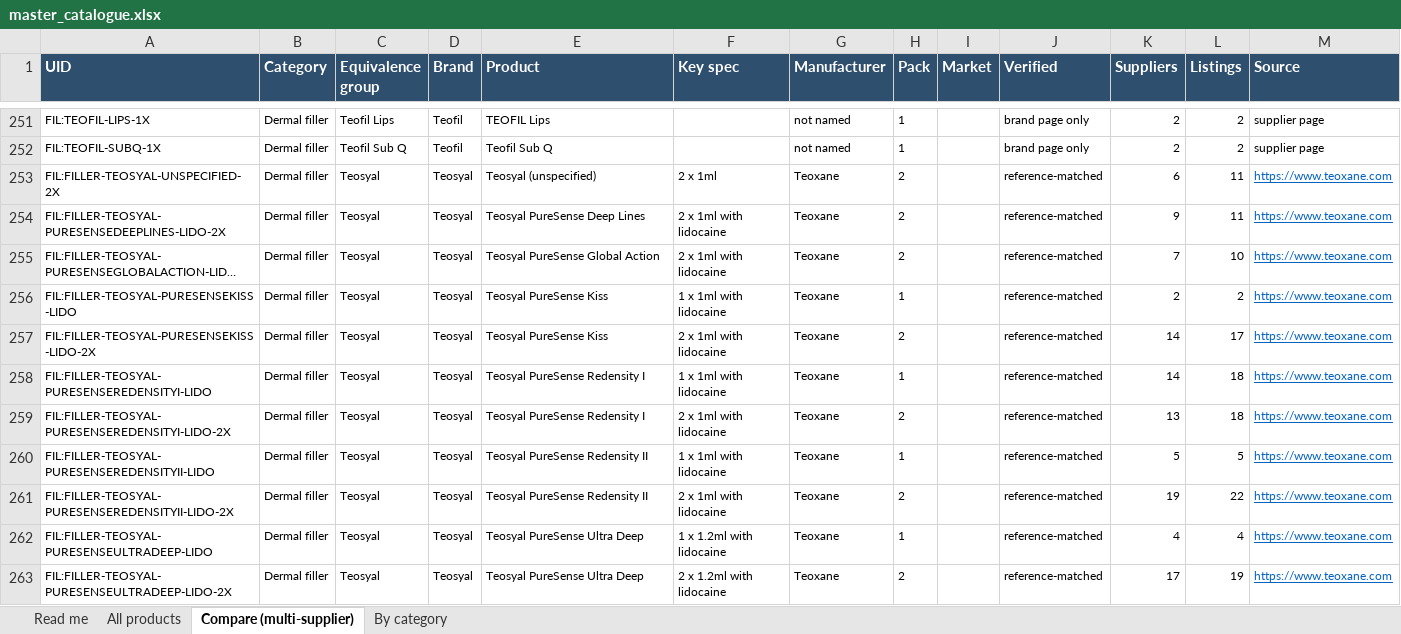
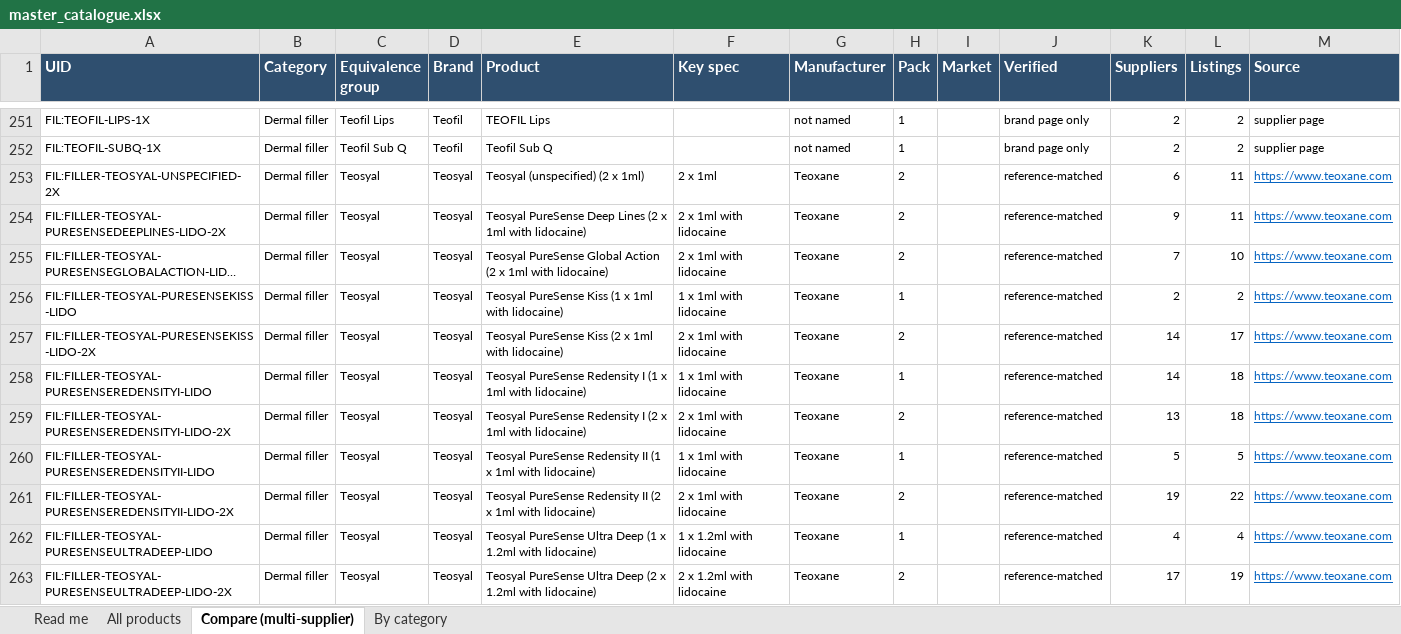
Before and after one commit to asghariresearcher1918-cyber/product-matching, an Excel workbook: output/master_catalogue.xlsx, sheet Compare (multi-supplier), drawn as a sheet; only a part is shown, gaps mark what is left out; long unchanged cells end in …; values as stored, in another font and other column widths than the file's, no borders; the diff covers the shown part only; the diff names each change by its address in the sheet, - before the commit and + after, or states it on an @@ line.

```diff
--- a/output/master_catalogue.xlsx (sheet Compare (multi-supplier))
+++ b/output/master_catalogue.xlsx (sheet Compare (multi-supplier))
-E253 (Product): Teosyal (unspecified)
+E253 (Product): Teosyal (unspecified) (2 x 1ml)
-E254 (Product): Teosyal PureSense Deep Lines
+E254 (Product): Teosyal PureSense Deep Lines (2 x 1ml with lidocaine)
-E255 (Product): Teosyal PureSense Global Action
+E255 (Product): Teosyal PureSense Global Action (2 x 1ml with lidocaine)
-E256 (Product): Teosyal PureSense Kiss
+E256 (Product): Teosyal PureSense Kiss (1 x 1ml with lidocaine)
-E257 (Product): Teosyal PureSense Kiss
+E257 (Product): Teosyal PureSense Kiss (2 x 1ml with lidocaine)
-E258 (Product): Teosyal PureSense Redensity I
+E258 (Product): Teosyal PureSense Redensity I (1 x 1ml with lidocaine)
-E259 (Product): Teosyal PureSense Redensity I
+E259 (Product): Teosyal PureSense Redensity I (2 x 1ml with lidocaine)
-E260 (Product): Teosyal PureSense Redensity II
+E260 (Product): Teosyal PureSense Redensity II (1 x 1ml with lidocaine)
-E261 (Product): Teosyal PureSense Redensity II
+E261 (Product): Teosyal PureSense Redensity II (2 x 1ml with lidocaine)
-E262 (Product): Teosyal PureSense Ultra Deep
+E262 (Product): Teosyal PureSense Ultra Deep (1 x 1.2ml with lidocaine)
-E263 (Product): Teosyal PureSense Ultra Deep
+E263 (Product): Teosyal PureSense Ultra Deep (2 x 1.2ml with lidocaine)
```
Also changed, not shown: 97 edited cells elsewhere in this sheet, sheet All products, 6 other files.
